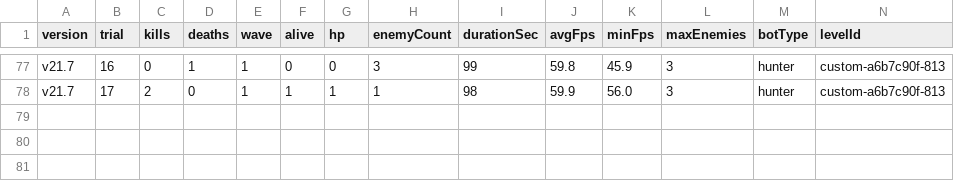
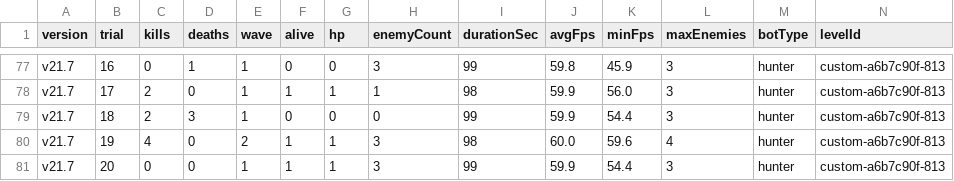
Before and after one commit to Deq710sia/wankle-trials, a CSV file: trial-data/csvs/parallel-v21.7-results.csv, drawn as a sheet; only a part is shown, gaps mark what is left out; rows hold the shown columns only; the diff names each change by its address in the sheet, - before the commit and + after, or states it on an @@ line.

```diff
--- a/trial-data/csvs/parallel-v21.7-results.csv
+++ b/trial-data/csvs/parallel-v21.7-results.csv
+row 79: v21.7 | 18 | 2 | 3 | 1 | 0 | 0 | 0 | 99 | 59.9 | 54.4 | 3 | hunter | custom-a6b7c90f-813
+row 80: v21.7 | 19 | 4 | 0 | 2 | 1 | 1 | 3 | 98 | 60.0 | 59.6 | 4 | hunter | custom-a6b7c90f-813
+row 81: v21.7 | 20 | 0 | 0 | 1 | 1 | 1 | 3 | 99 | 59.9 | 54.4 | 3 | hunter | custom-a6b7c90f-813
```
Also changed, not shown: trial-data/csvs/parallel-v19-results.csv, trial-data/csvs/parallel-v22.8-results.csv, 10 other files.
